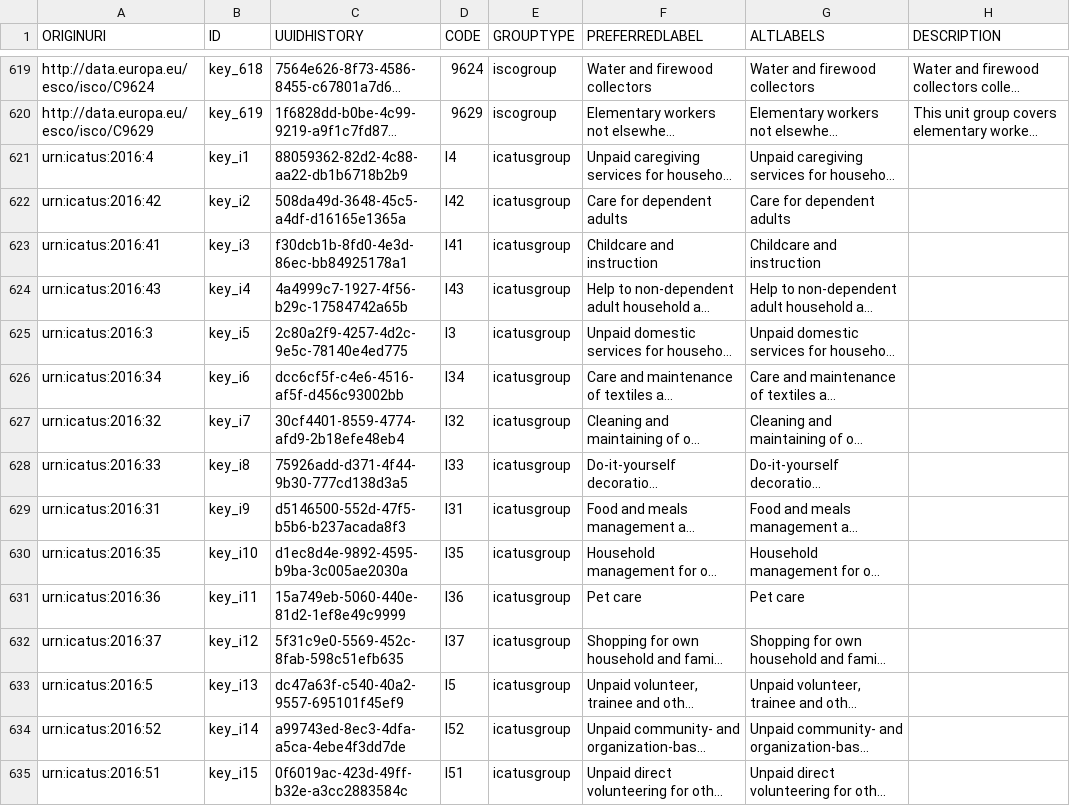
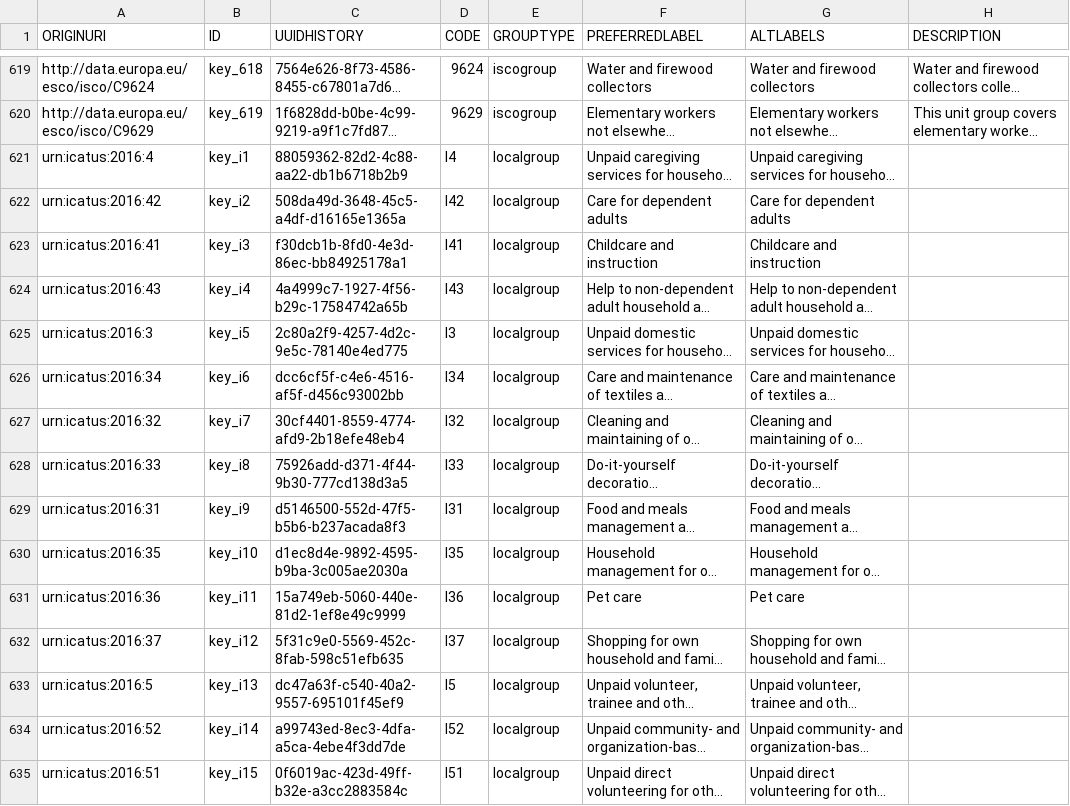
Before and after one commit to tabiya-tech/taxonomy-model-application, a CSV file: data-sets/csv/tabiya-esco-1.1.1 v1.0.0/occupation_groups.csv, drawn as a sheet; only a part is shown, gaps mark what is left out; long unchanged cells end in …; the diff names each change by its address in the sheet, - before the commit and + after, or states it on an @@ line.

Commit message:
feat(csv): - adjust existing csv files to have correct designation for grouptypes

```diff
--- a/data-sets/csv/tabiya-esco-1.1.1 v1.0.0/occupation_groups.csv
+++ b/data-sets/csv/tabiya-esco-1.1.1 v1.0.0/occupation_groups.csv
-E621:E635 (GROUPTYPE): icatusgroup
+E621:E635 (GROUPTYPE): localgroup
```
Also changed, not shown: data-sets/csv/sample/occupation_groups.csv, data-sets/csv/tabiya-esco-1.1.1 v2.0.0/occupation_groups.csv, 7 other files.
